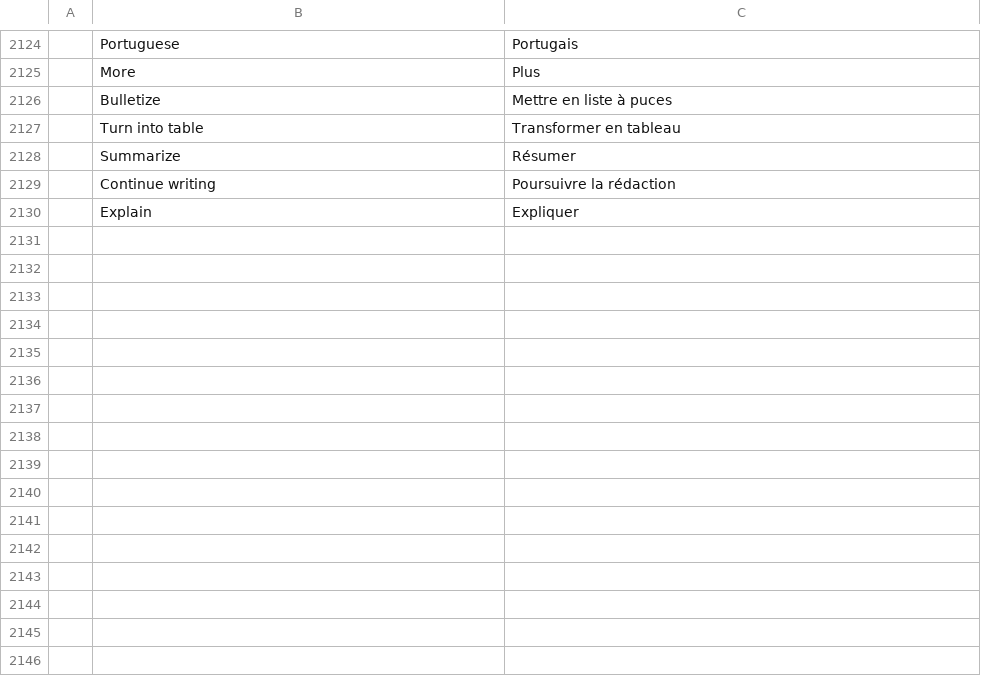
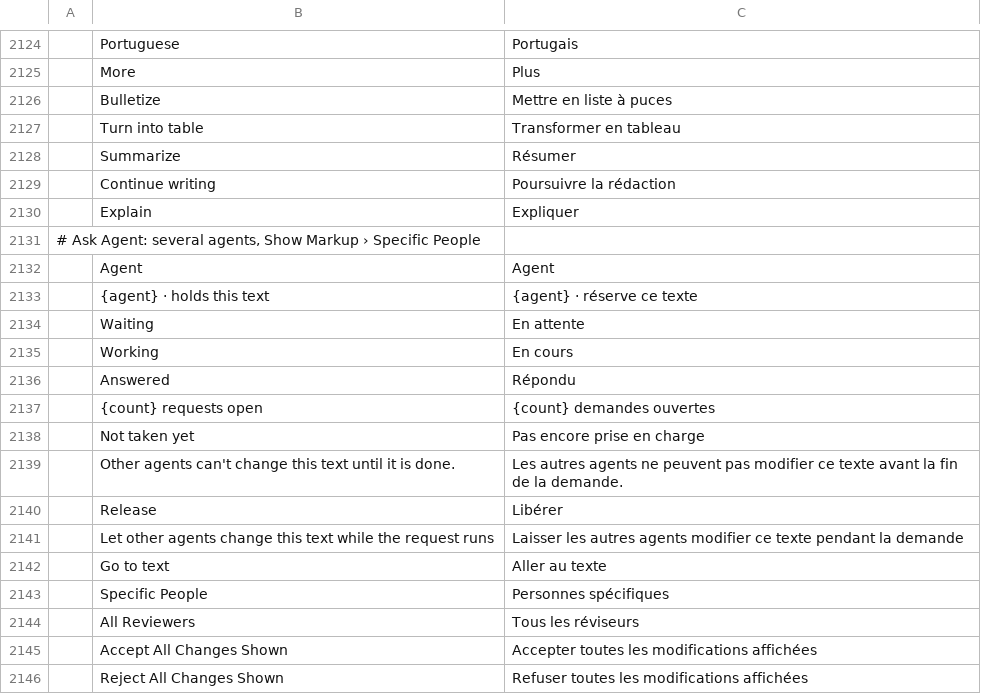
Before and after one commit to CouchRiv/wordcraft, a TSV file: crates/ui-egui/src/i18n/fr.tsv, drawn as a sheet; only a part is shown, gaps mark what is left out.

```diff
--- a/crates/ui-egui/src/i18n/fr.tsv
+++ b/crates/ui-egui/src/i18n/fr.tsv
@@ -2130 +2130,17 @@
 	Explain	Expliquer
+# Ask Agent: several agents, Show Markup › Specific People
+	Agent	Agent
+	{agent} · holds this text	{agent} · réserve ce texte
+	Waiting	En attente
+	Working	En cours
+	Answered	Répondu
+	{count} requests open	{count} demandes ouvertes
+	Not taken yet	Pas encore prise en charge
+	Other agents can't change this text until it is done.	Les autres agents ne peuvent pas modifier ce texte avant la fin de la demande.
+	Release	Libérer
+	Let other agents change this text while the request runs	Laisser les autres agents modifier ce texte pendant la demande
+	Go to text	Aller au texte
+	Specific People	Personnes spécifiques
+	All Reviewers	Tous les réviseurs
+	Accept All Changes Shown	Accepter toutes les modifications affichées
+	Reject All Changes Shown	Refuser toutes les modifications affichées
```
Also changed, not shown: crates/ui-egui/src/i18n/pl.tsv, 47 other files.
